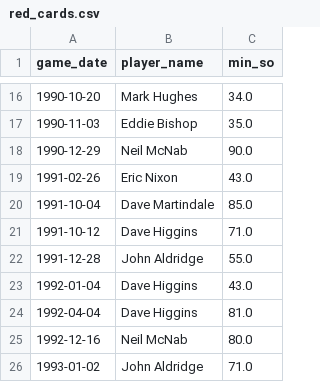
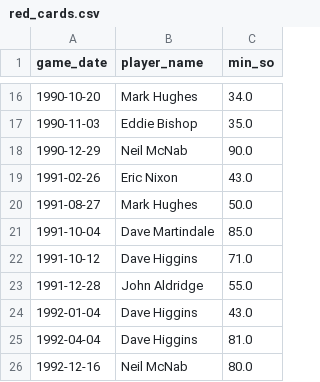
Before and after one commit to petebrown/pre-2023-data-prep, a CSV file: data/red_cards.csv, drawn as a sheet; only a part is shown, gaps mark what is left out; the shorter side is filled out with more unchanged rows.

```diff
--- a/data/red_cards.csv
+++ b/data/red_cards.csv
@@ -19,2 +19,3 @@ game_date,player_name,min_so
 1991-02-26,Eric Nixon,43.0
+1991-08-27,Mark Hughes,50.0
 1991-10-04,Dave Martindale,85.0
```
Also changed, not shown: data/goals.csv, 3 other files.
